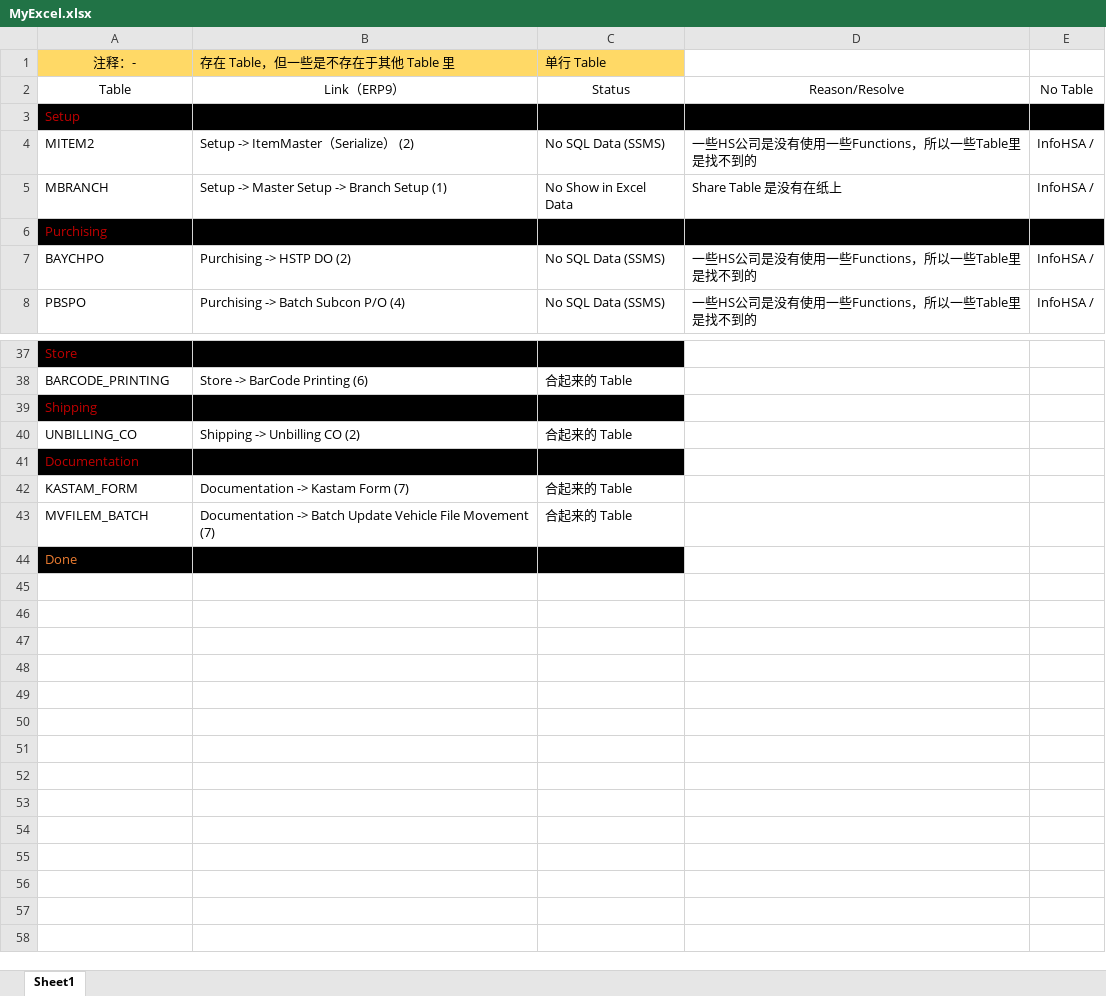
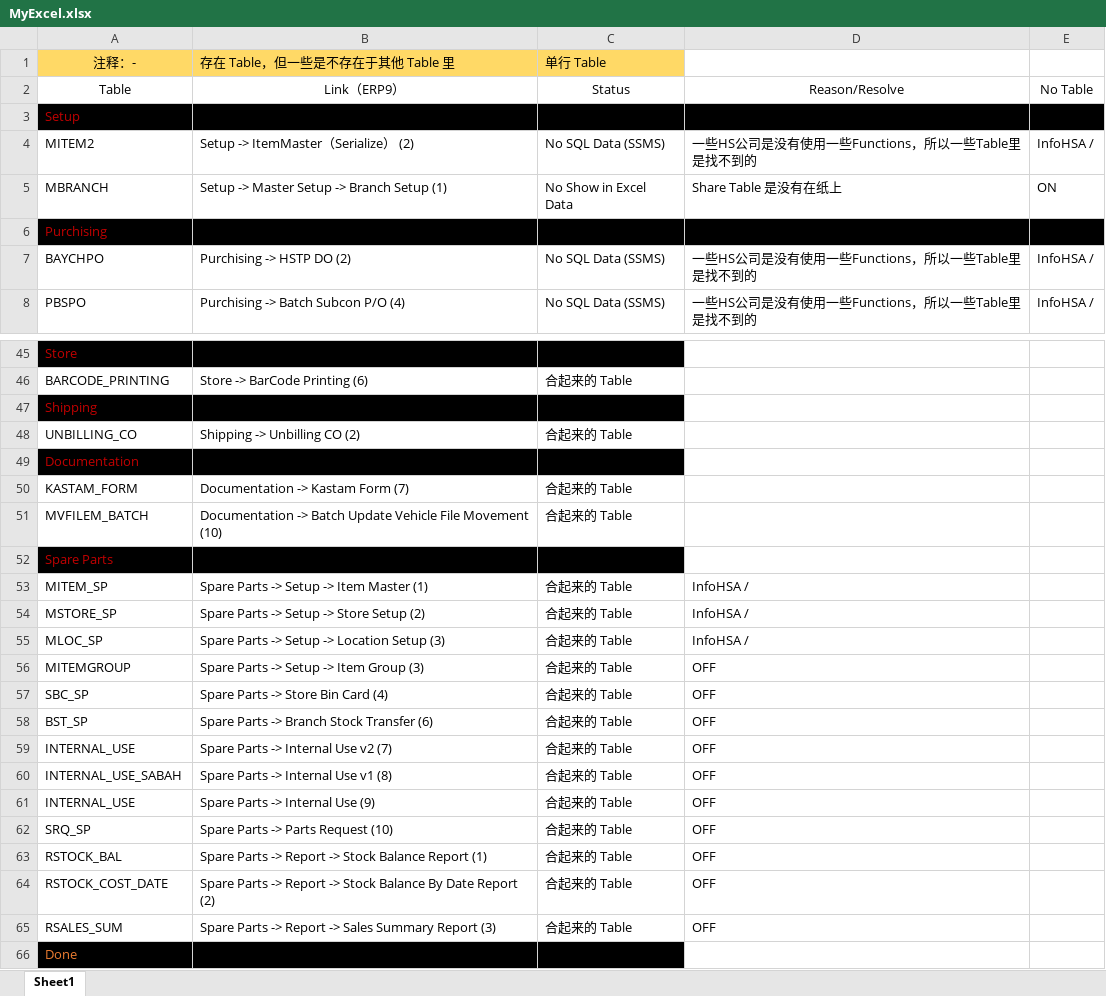
Before and after one commit to HooWC/NEW_NOTE_BOOK, an Excel workbook: MyExcel.xlsx, sheet Sheet1, drawn as a sheet; only a part is shown, gaps mark what is left out; values as stored, in another font and other column widths than the file's, no borders; table styles not drawn; addresses are those after the commit; the diff covers the shown part only; the diff names each change by its address in the sheet, - before the commit and + after, or states it on an @@ line.

```diff
--- a/MyExcel.xlsx (sheet Sheet1)
+++ b/MyExcel.xlsx (sheet Sheet1)
-E5: InfoHSA /
+E5: ON
-B51: …File Movement (7)
+B51: …File Movement (10)
+row 52: Spare Parts
+row 53: MITEM_SP | Spare Parts -> Setup -> Item Master (1) | 合起来的 Table | InfoHSA /
+row 54: MSTORE_SP | Spare Parts -> Setup -> Store Setup (2) | 合起来的 Table | InfoHSA /
+row 55: MLOC_SP | Spare Parts -> Setup -> Location Setup (3) | 合起来的 Table | InfoHSA /
+row 56: MITEMGROUP | Spare Parts -> Setup -> Item Group (3) | 合起来的 Table | OFF
+row 57: SBC_SP | Spare Parts -> Store Bin Card (4) | 合起来的 Table | OFF
+row 58: BST_SP | Spare Parts -> Branch Stock Transfer (6) | 合起来的 Table | OFF
+row 59: INTERNAL_USE | Spare Parts -> Internal Use v2 (7) | 合起来的 Table | OFF
+row 60: INTERNAL_USE_SABAH | Spare Parts -> Internal Use v1 (8) | 合起来的 Table | OFF
+row 61: INTERNAL_USE | Spare Parts -> Internal Use (9) | 合起来的 Table | OFF
+row 62: SRQ_SP | Spare Parts -> Parts Request (10) | 合起来的 Table | OFF
+row 63: RSTOCK_BAL | Spare Parts -> Report -> Stock Balance Report (1) | 合起来的 Table | OFF
+row 64: RSTOCK_COST_DATE | Spare Parts -> Report -> Stock Balance By Date Report (2) | 合起来的 Table | OFF
+row 65: RSALES_SUM | Spare Parts -> Report -> Sales Summary Report (3) | 合起来的 Table | OFF
```
Also changed, not shown: 8 added rows and 1 edited cell elsewhere in this sheet, 1 other file.
